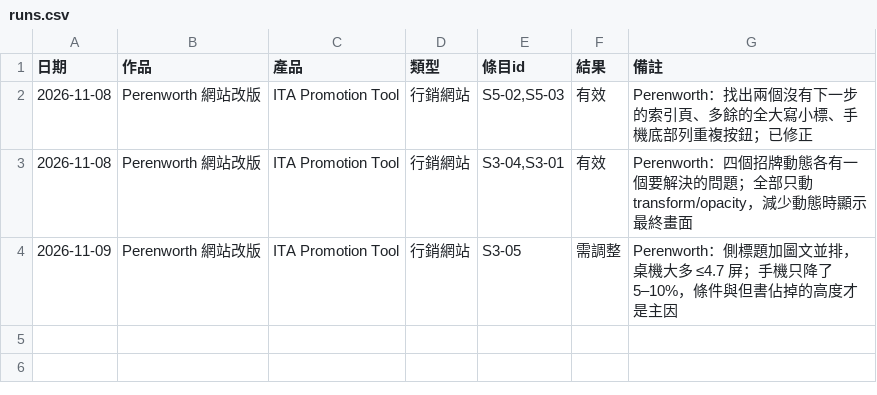
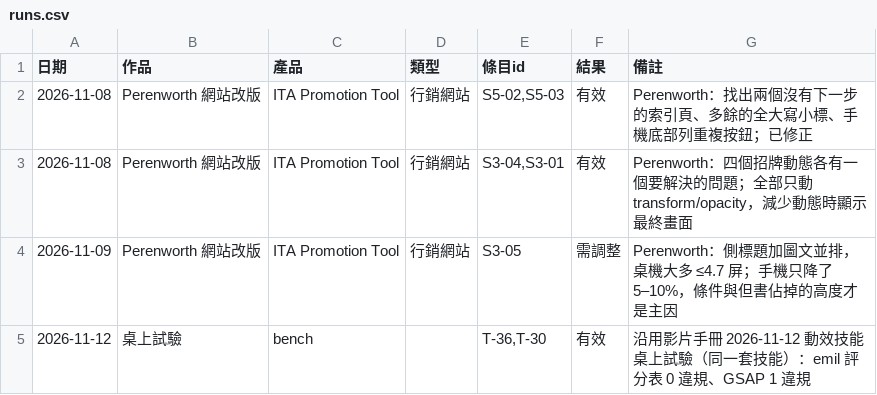
Before and after one commit to mick3412/web-playbook, a CSV file: data/runs.csv, drawn as a sheet; the diff names each change by its address in the sheet, - before the commit and + after, or states it on an @@ line.

```diff
--- a/data/runs.csv
+++ b/data/runs.csv
+row 5: 2026-11-12 | 桌上試驗 | bench |  | T-36,T-30 | 有效 | 沿用影片手冊 2026-11-12 動效技能桌上試驗（同一套技能）：emil 評分表 0 違規、GSAP 1 違規
```
Also changed, not shown: data/tools.csv, 4 other files.
